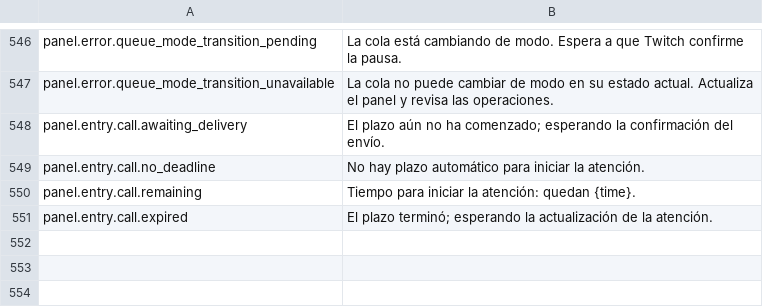
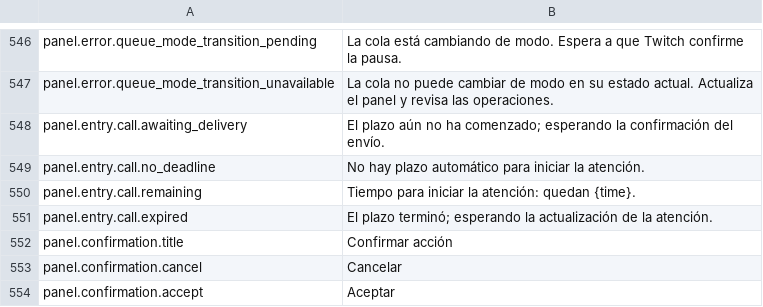
Before and after one commit to gustavo8000br/subarushogun_gi_twich_bot, a TSV file: apps/web/localization/catalogs/panel/es.tsv, drawn as a sheet; only a part is shown, gaps mark what is left out; the diff names each change by its address in the sheet, - before the commit and + after, or states it on an @@ line.

Commit message:
fix(panel): replace native confirmation dialogs

```diff
--- a/apps/web/localization/catalogs/panel/es.tsv
+++ b/apps/web/localization/catalogs/panel/es.tsv
+row 552: panel.confirmation.title | Confirmar acción
+row 553: panel.confirmation.cancel | Cancelar
+row 554: panel.confirmation.accept | Aceptar
```
Also changed, not shown: apps/web/localization/catalogs/panel/en.tsv, apps/web/localization/catalogs/panel/pt-BR.tsv, 11 other files.
